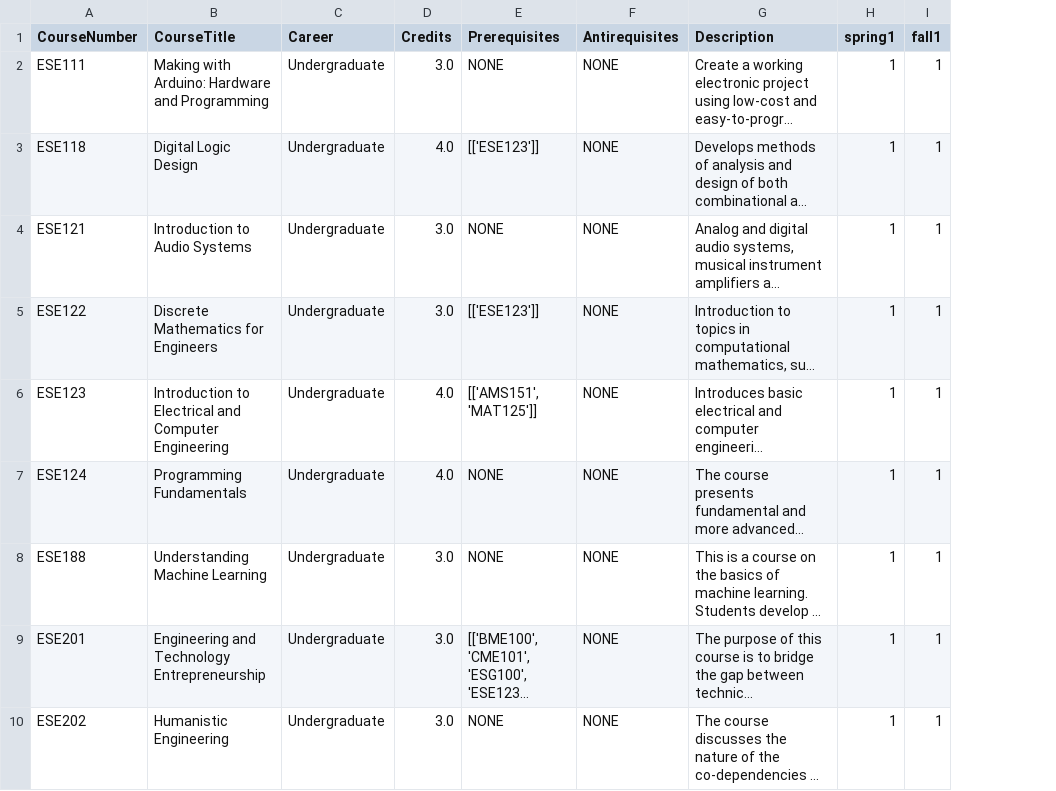
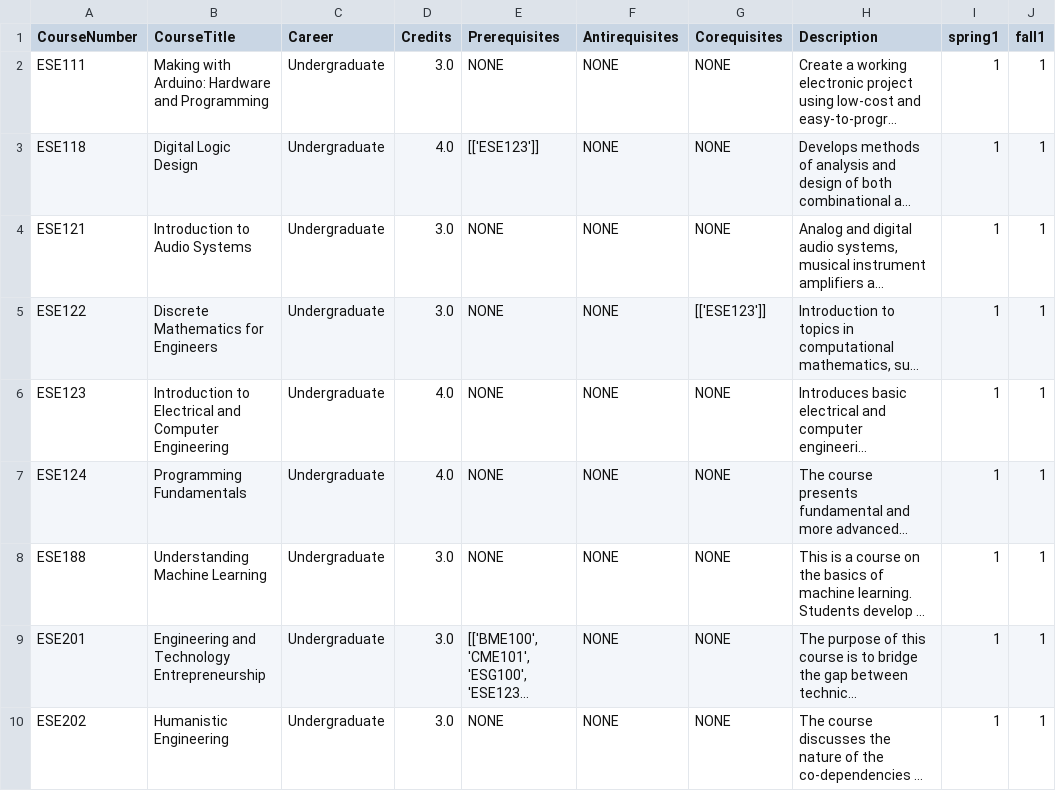
Before and after one commit to AdebayoBraimah/CSE505, a CSV file: src/resources/ese_courses.csv, drawn as a sheet; only a part is shown; long unchanged cells end in …; the diff covers the shown part only; the diff names each change by its address in the sheet, - before the commit and + after, or states it on an @@ line.

```diff
--- a/src/resources/ese_courses.csv
+++ b/src/resources/ese_courses.csv
+column G (Corequisites), rows 2-10: NONE | NONE | NONE | [['ESE123']] | NONE | NONE | NONE | NONE | NONE
-E5 (Prerequisites): [['ESE123']]
+E5 (Prerequisites): NONE
-E6 (Prerequisites): [['AMS151', 'MAT125']]
+E6 (Prerequisites): NONE
```
Also changed, not shown: 18 edited cells elsewhere in this file, src/resources/cse_courses.csv, src/resources/geo_courses.csv, 57 other files.
